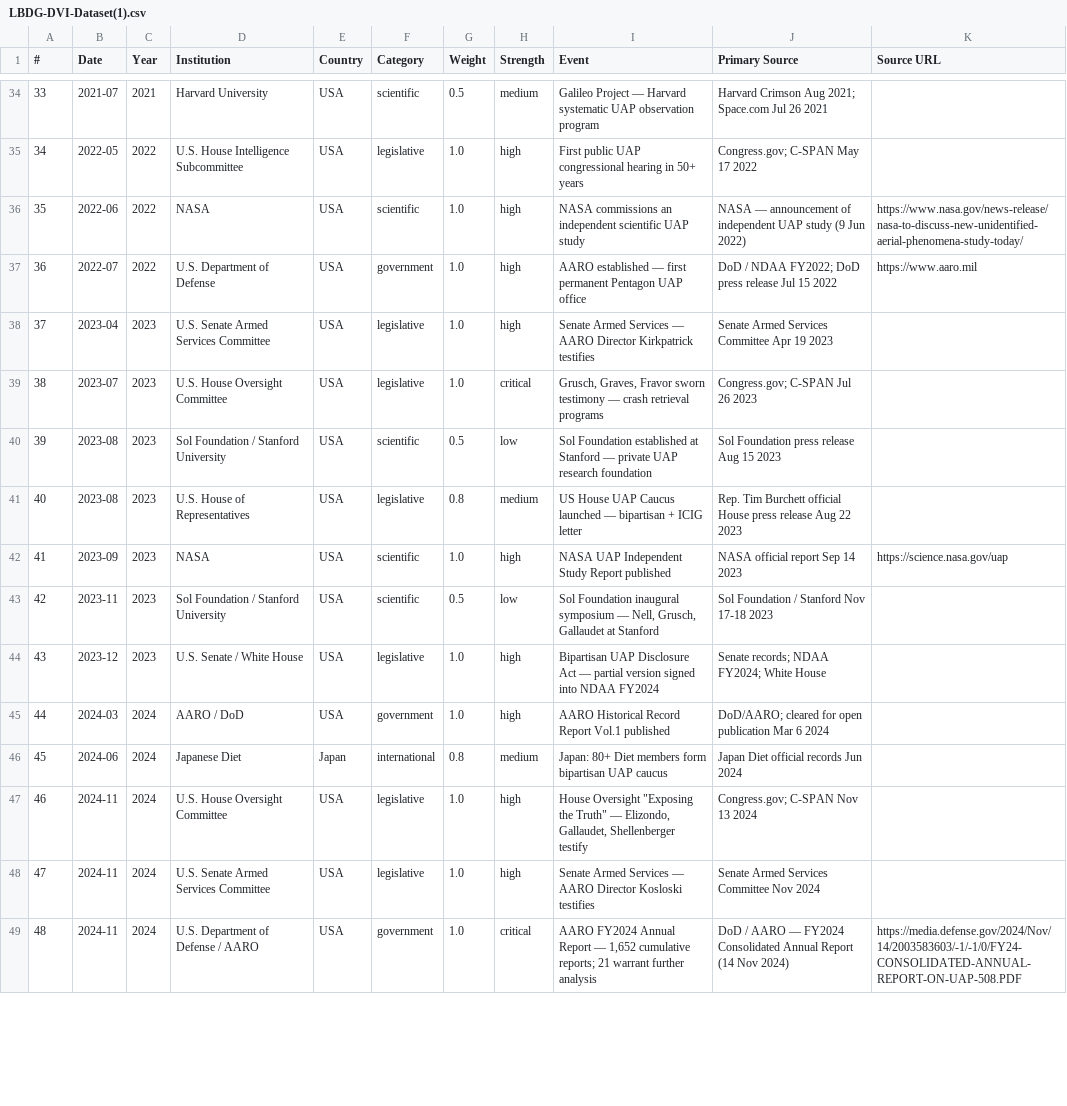
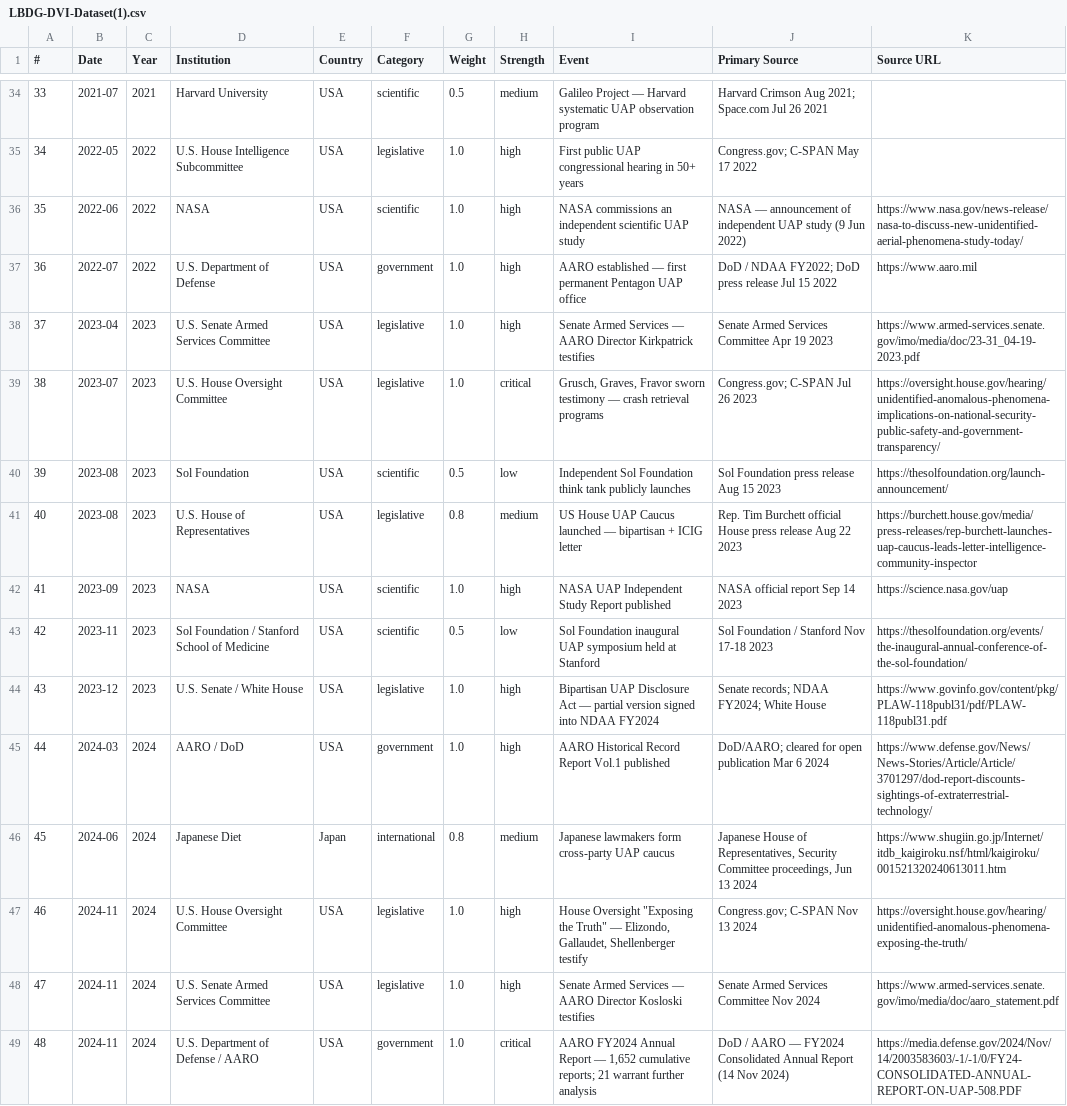
Before and after one commit to lbdgGit/DisclosureHub, a CSV file: disclosure-hub-starter/public/downloads/LBDG-DVI-Dataset(1).csv, drawn as a sheet; only a part is shown, gaps mark what is left out; the diff covers the shown part only.

Commit message:
feat: add secured quarterly DVI editorial dashboard and extend primary-source audit

```diff
--- a/disclosure-hub-starter/public/downloads/LBDG-DVI-Dataset(1).csv
+++ b/disclosure-hub-starter/public/downloads/LBDG-DVI-Dataset(1).csv
@@ -37,13 +37,13 @@
 36,2022-07,2022,U.S. Department of Defense,USA,government,1.0,high,AARO established — first permanent Pentagon UAP office,DoD / NDAA FY2022; DoD press release Jul 15 2022,https://www.aaro.mil
-37,2023-04,2023,U.S. Senate Armed Services Committee,USA,legislative,1.0,high,Senate Armed Services — AARO Director Kirkpatrick testifies,Senate Armed Services Committee Apr 19 2023,
-38,2023-07,2023,U.S. House Oversight Committee,USA,legislative,1.0,critical,"Grusch, Graves, Fravor sworn testimony — crash retrieval programs",Congress.gov; C-SPAN Jul 26 2023,
-39,2023-08,2023,Sol Foundation / Stanford University,USA,scientific,0.5,low,Sol Foundation established at Stanford — private UAP research foundation,Sol Foundation press release Aug 15 2023,
-40,2023-08,2023,U.S. House of Representatives,USA,legislative,0.8,medium,US House UAP Caucus launched — bipartisan + ICIG letter,Rep. Tim Burchett official House press release Aug 22 2023,
+37,2023-04,2023,U.S. Senate Armed Services Committee,USA,legislative,1.0,high,Senate Armed Services — AARO Director Kirkpatrick testifies,Senate Armed Services Committee Apr 19 2023,https://www.armed-services.senate.gov/imo/media/doc/23-31_04-19-2023.pdf
+38,2023-07,2023,U.S. House Oversight Committee,USA,legislative,1.0,critical,"Grusch, Graves, Fravor sworn testimony — crash retrieval programs",Congress.gov; C-SPAN Jul 26 2023,https://oversight.house.gov/hearing/unidentified-anomalous-phenomena-implications-on-national-security-public-safety-and-government-transparency/
+39,2023-08,2023,Sol Foundation,USA,scientific,0.5,low,Independent Sol Foundation think tank publicly launches,Sol Foundation press release Aug 15 2023,https://thesolfoundation.org/launch-announcement/
+40,2023-08,2023,U.S. House of Representatives,USA,legislative,0.8,medium,US House UAP Caucus launched — bipartisan + ICIG letter,Rep. Tim Burchett official House press release Aug 22 2023,https://burchett.house.gov/media/press-releases/rep-burchett-launches-uap-caucus-leads-letter-intelligence-community-inspector
 41,2023-09,2023,NASA,USA,scientific,1.0,high,NASA UAP Independent Study Report published,NASA official report Sep 14 2023,https://science.nasa.gov/uap
-42,2023-11,2023,Sol Foundation / Stanford University,USA,scientific,0.5,low,"Sol Foundation inaugural symposium — Nell, Grusch, Gallaudet at Stanford",Sol Foundation / Stanford Nov 17-18 2023,
-43,2023-12,2023,U.S. Senate / White House,USA,legislative,1.0,high,Bipartisan UAP Disclosure Act — partial version signed into NDAA FY2024,Senate records; NDAA FY2024; White House,
-44,2024-03,2024,AARO / DoD,USA,government,1.0,high,AARO Historical Record Report Vol.1 published,DoD/AARO; cleared for open publication Mar 6 2024,
-45,2024-06,2024,Japanese Diet,Japan,international,0.8,medium,Japan: 80+ Diet members form bipartisan UAP caucus,Japan Diet official records Jun 2024,
-46,2024-11,2024,U.S. House Oversight Committee,USA,legislative,1.0,high,"House Oversight ""Exposing the Truth"" — Elizondo, Gallaudet, Shellenberger testify",Congress.gov; C-SPAN Nov 13 2024,
-47,2024-11,2024,U.S. Senate Armed Services Committee,USA,legislative,1.0,high,Senate Armed Services — AARO Director Kosloski testifies,Senate Armed Services Committee Nov 2024,
+42,2023-11,2023,Sol Foundation / Stanford School of Medicine,USA,scientific,0.5,low,Sol Foundation inaugural UAP symposium held at Stanford,Sol Foundation / Stanford Nov 17-18 2023,https://thesolfoundation.org/events/the-inaugural-annual-conference-of-the-sol-foundation/
+43,2023-12,2023,U.S. Senate / White House,USA,legislative,1.0,high,Bipartisan UAP Disclosure Act — partial version signed into NDAA FY2024,Senate records; NDAA FY2024; White House,https://www.govinfo.gov/content/pkg/PLAW-118publ31/pdf/PLAW-118publ31.pdf
+44,2024-03,2024,AARO / DoD,USA,government,1.0,high,AARO Historical Record Report Vol.1 published,DoD/AARO; cleared for open publication Mar 6 2024,https://www.defense.gov/News/News-Stories/Article/Article/3701297/dod-report-discounts-sightings-of-extraterrestrial-technology/
+45,2024-06,2024,Japanese Diet,Japan,international,0.8,medium,Japanese lawmakers form cross-party UAP caucus,"Japanese House of Representatives, Security Committee proceedings, Jun 13 2024",https://www.shugiin.go.jp/Internet/itdb_kaigiroku.nsf/html/kaigiroku/001521320240613011.htm
+46,2024-11,2024,U.S. House Oversight Committee,USA,legislative,1.0,high,"House Oversight ""Exposing the Truth"" — Elizondo, Gallaudet, Shellenberger testify",Congress.gov; C-SPAN Nov 13 2024,https://oversight.house.gov/hearing/unidentified-anomalous-phenomena-exposing-the-truth/
+47,2024-11,2024,U.S. Senate Armed Services Committee,USA,legislative,1.0,high,Senate Armed Services — AARO Director Kosloski testifies,Senate Armed Services Committee Nov 2024,https://www.armed-services.senate.gov/imo/media/doc/aaro_statement.pdf
 48,2024-11,2024,U.S. Department of Defense / AARO,USA,government,1.0,critical,"AARO FY2024 Annual Report — 1,652 cumulative reports; 21 warrant further analysis",DoD / AARO — FY2024 Consolidated Annual Report (14 Nov 2024),https://media.defense.gov/2024/Nov/14/2003583603/-1/-1/0/FY24-CONSOLIDATED-ANNUAL-REPORT-ON-UAP-508.PDF
```
Also changed, not shown: 12 edited cells elsewhere in this file, disclosure-hub-starter/public/downloads/LBDG-DVI-Dataset.csv, 15 other files.
